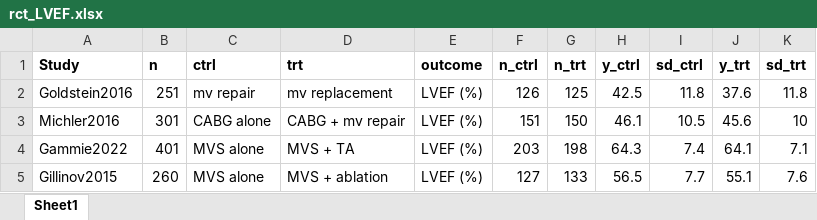
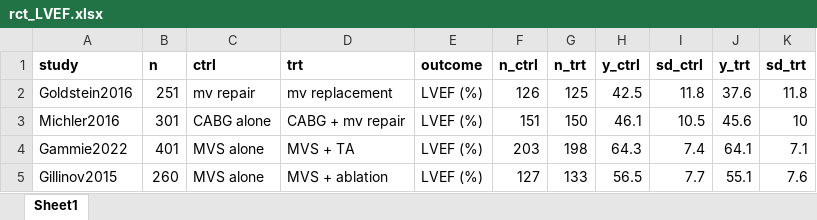
Before and after one commit to jingyangzhang-mountsinai/CTSN-Generalizability, an Excel workbook: data/rct_LVEF.xlsx, sheet Sheet1, drawn as a sheet; values as stored, in another font and other column widths than the file's, no borders; the diff names each change by its address in the sheet, - before the commit and + after, or states it on an @@ line.

```diff
--- a/data/rct_LVEF.xlsx (sheet Sheet1)
+++ b/data/rct_LVEF.xlsx (sheet Sheet1)
-A1: Study
+A1: study
```
Also changed, not shown: data/rct_LVESVI.xlsx, 6 other files.
